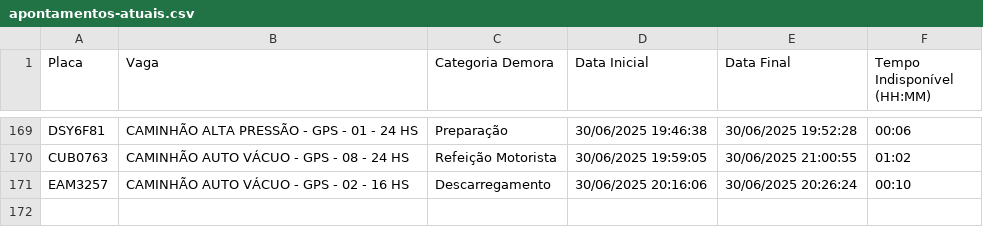
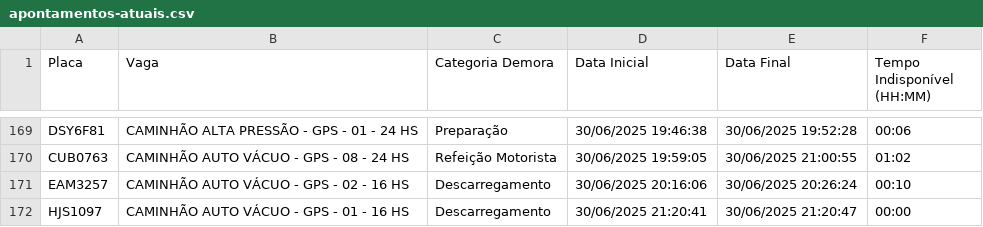
Before and after one commit to GrupoGps-Mecanizada/Apontamento-Dos-Tablets, a CSV file: data/apontamentos-atuais.csv, drawn as a sheet; only a part is shown, gaps mark what is left out; the diff names each change by its address in the sheet, - before the commit and + after, or states it on an @@ line.

Commit message:
🔄 Auto-refresh 151: 30/06/2025, 21:22:57

```diff
--- a/data/apontamentos-atuais.csv
+++ b/data/apontamentos-atuais.csv
+row 172: HJS1097 | CAMINHÃO AUTO VÁCUO - GPS - 01 - 16 HS | Descarregamento | 30/06/2025 21:20:41 | 30/06/2025 21:20:47 | 00:00
```
